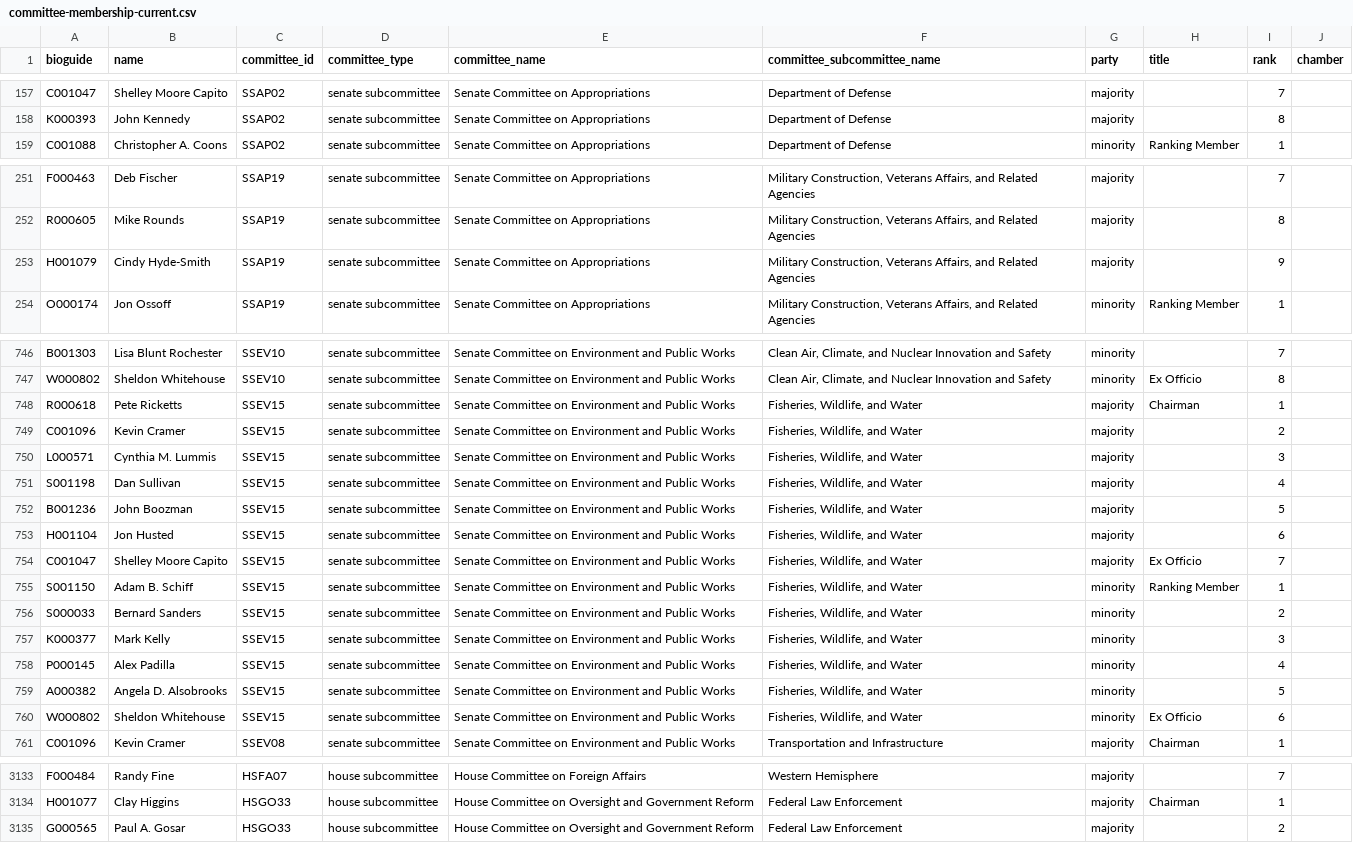
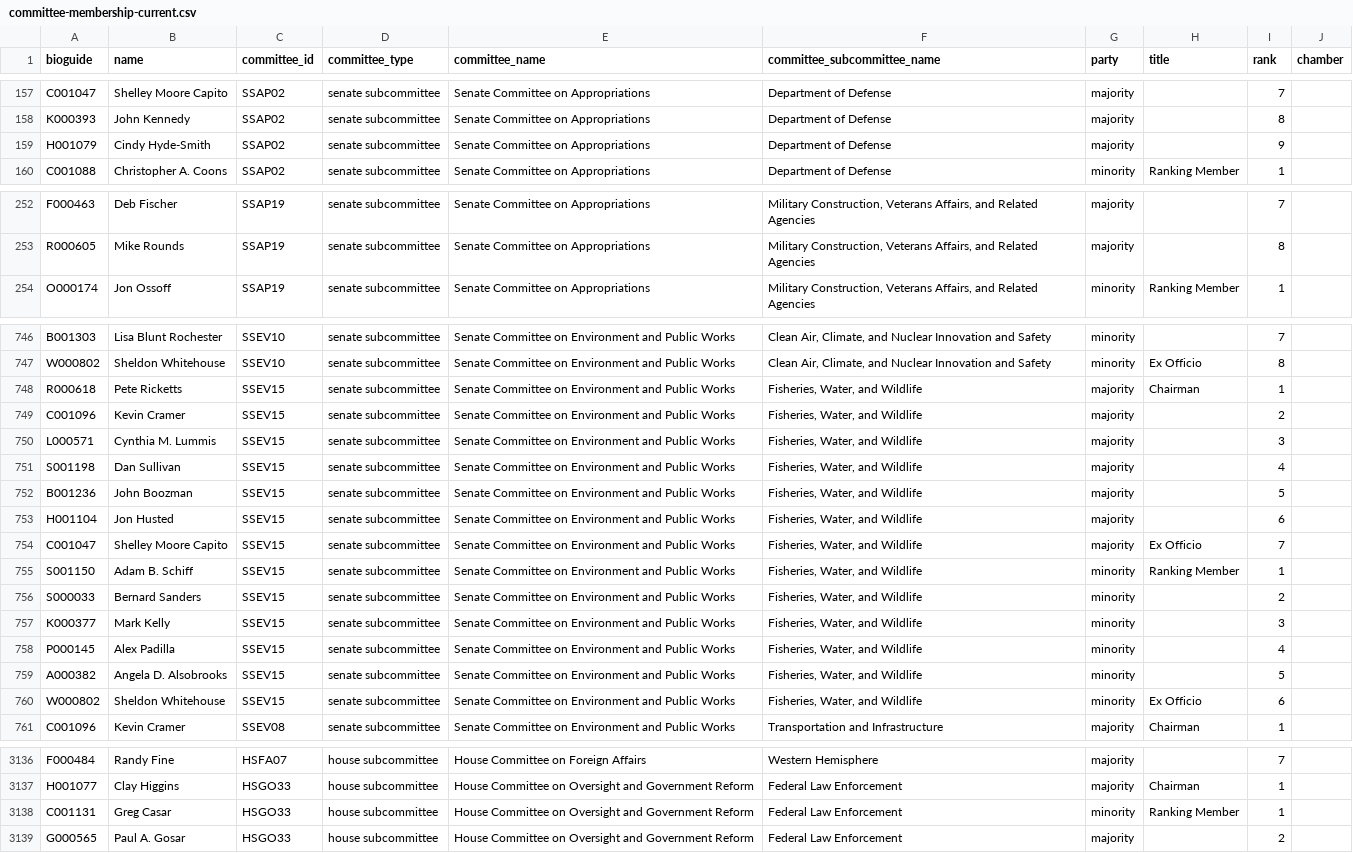
Before and after one commit to unitedstates/congress-legislators, a CSV file: committee-membership-current.csv, drawn as a sheet; only a part is shown, gaps mark what is left out; removed rows and columns are numbered as before the commit, all else as after; the diff covers the shown part only; the diff names each change by its address in the sheet, - before the commit and + after, or states it on an @@ line.

```diff
--- a/committee-membership-current.csv
+++ b/committee-membership-current.csv
+row 159: H001079 | Cindy Hyde-Smith | SSAP02 | senate subcommittee | Senate Committee on Appropriations | Department of Defense | majority |  | 9
-row 253: H001079 | Cindy Hyde-Smith | SSAP19 | senate subcommittee | Senate Committee on Appropriations | Military Construction, Veterans Affairs, and Related Agencies | majority |  | 9
-F748:F760 (committee_subcommittee_name): Fisheries, Wildlife, and Water
+F748:F760 (committee_subcommittee_name): Fisheries, Water, and Wildlife
+row 3138: C001131 | Greg Casar | HSGO33 | house subcommittee | House Committee on Oversight and Government Reform | Federal Law Enforcement | minority | Ranking Member | 1
```
Also changed, not shown: 9 added rows, 6 removed rows and 34 edited cells elsewhere in this file, legislators-current.csv, 6 other files.
